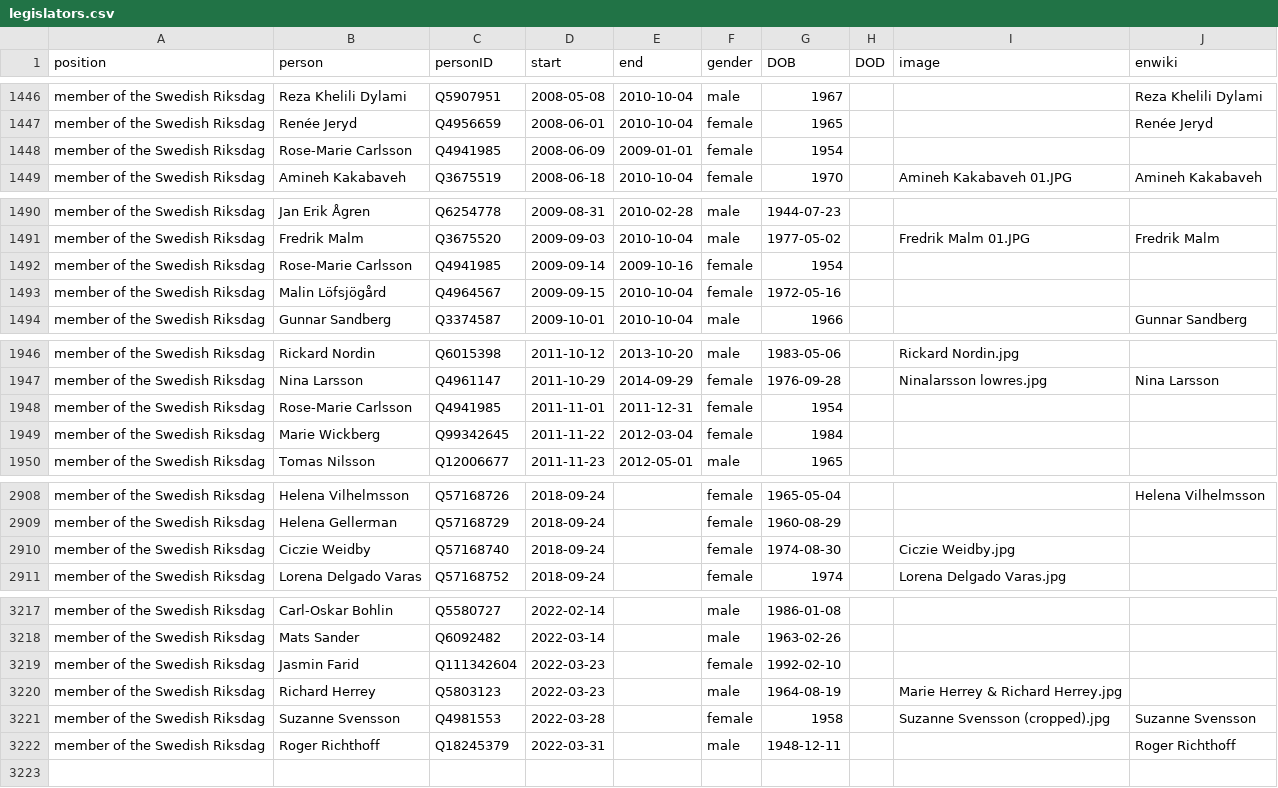
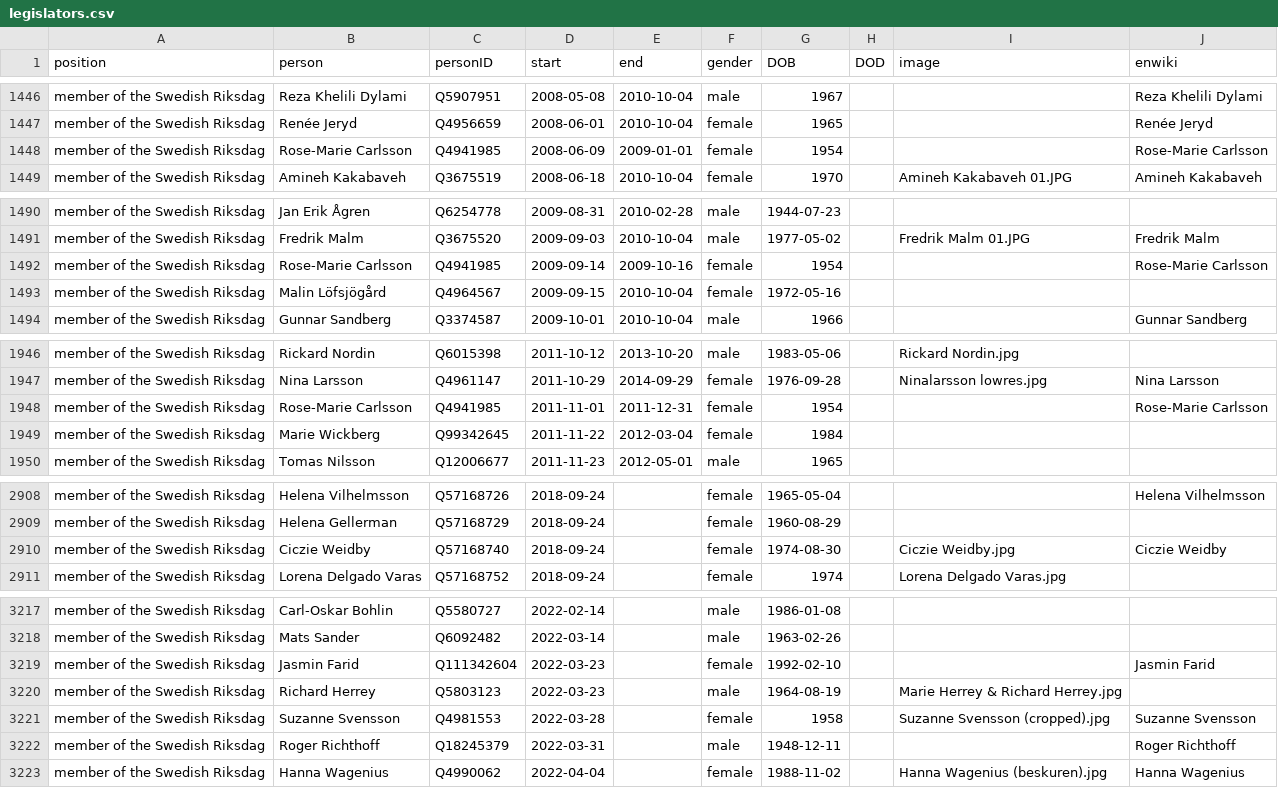
Before and after one commit to every-politician-scrapers/sweden-cabinet, a CSV file: html/legislators.csv, drawn as a sheet; only a part is shown, gaps mark what is left out; the diff covers the shown part only.

Commit message:
PCB update

```diff
--- a/html/legislators.csv
+++ b/html/legislators.csv
@@ -1447,3 +1447,3 @@ member of the Swedish Riksdag,Reza Khelili Dylami,Q5907951,2008-05-08,2010-10-04
 member of the Swedish Riksdag,Renée Jeryd,Q4956659,2008-06-01,2010-10-04,female,1965,,,Renée Jeryd
-member of the Swedish Riksdag,Rose-Marie Carlsson,Q4941985,2008-06-09,2009-01-01,female,1954,,,
+member of the Swedish Riksdag,Rose-Marie Carlsson,Q4941985,2008-06-09,2009-01-01,female,1954,,,Rose-Marie Carlsson
 member of the Swedish Riksdag,Amineh Kakabaveh,Q3675519,2008-06-18,2010-10-04,female,1970,,Amineh Kakabaveh 01.JPG,Amineh Kakabaveh
@@ -1491,3 +1491,3 @@ member of the Swedish Riksdag,Jan Erik Ågren,Q6254778,2009-08-31,2010-02-28,mal
 member of the Swedish Riksdag,Fredrik Malm,Q3675520,2009-09-03,2010-10-04,male,1977-05-02,,Fredrik Malm 01.JPG,Fredrik Malm
-member of the Swedish Riksdag,Rose-Marie Carlsson,Q4941985,2009-09-14,2009-10-16,female,1954,,,
+member of the Swedish Riksdag,Rose-Marie Carlsson,Q4941985,2009-09-14,2009-10-16,female,1954,,,Rose-Marie Carlsson
 member of the Swedish Riksdag,Malin Löfsjögård,Q4964567,2009-09-15,2010-10-04,female,1972-05-16,,,
@@ -1947,3 +1947,3 @@ member of the Swedish Riksdag,Rickard Nordin,Q6015398,2011-10-12,2013-10-20,male
 member of the Swedish Riksdag,Nina Larsson,Q4961147,2011-10-29,2014-09-29,female,1976-09-28,,Ninalarsson lowres.jpg,Nina Larsson
-member of the Swedish Riksdag,Rose-Marie Carlsson,Q4941985,2011-11-01,2011-12-31,female,1954,,,
+member of the Swedish Riksdag,Rose-Marie Carlsson,Q4941985,2011-11-01,2011-12-31,female,1954,,,Rose-Marie Carlsson
 member of the Swedish Riksdag,Marie Wickberg,Q99342645,2011-11-22,2012-03-04,female,1984,,,
@@ -2909,3 +2909,3 @@ member of the Swedish Riksdag,Helena Vilhelmsson,Q57168726,2018-09-24,,female,19
 member of the Swedish Riksdag,Helena Gellerman,Q57168729,2018-09-24,,female,1960-08-29,,,
-member of the Swedish Riksdag,Ciczie Weidby,Q57168740,2018-09-24,,female,1974-08-30,,Ciczie Weidby.jpg,
+member of the Swedish Riksdag,Ciczie Weidby,Q57168740,2018-09-24,,female,1974-08-30,,Ciczie Weidby.jpg,Ciczie Weidby
 member of the Swedish Riksdag,Lorena Delgado Varas,Q57168752,2018-09-24,,female,1974,,Lorena Delgado Varas.jpg,
@@ -3218,3 +3218,3 @@ member of the Swedish Riksdag,Carl-Oskar Bohlin,Q5580727,2022-02-14,,male,1986-0
 member of the Swedish Riksdag,Mats Sander,Q6092482,2022-03-14,,male,1963-02-26,,,
-member of the Swedish Riksdag,Jasmin Farid,Q111342604,2022-03-23,,female,1992-02-10,,,
+member of the Swedish Riksdag,Jasmin Farid,Q111342604,2022-03-23,,female,1992-02-10,,,Jasmin Farid
 member of the Swedish Riksdag,Richard Herrey,Q5803123,2022-03-23,,male,1964-08-19,,Marie Herrey & Richard Herrey.jpg,
@@ -3222 +3222,2 @@ member of the Swedish Riksdag,Suzanne Svensson,Q4981553,2022-03-28,,female,1958,
 member of the Swedish Riksdag,Roger Richthoff,Q18245379,2022-03-31,,male,1948-12-11,,,Roger Richthoff
+member of the Swedish Riksdag,Hanna Wagenius,Q4990062,2022-04-04,,female,1988-11-02,,Hanna Wagenius (beskuren).jpg,Hanna Wagenius
```
Also changed, not shown: 4 edited cells elsewhere in this file.
